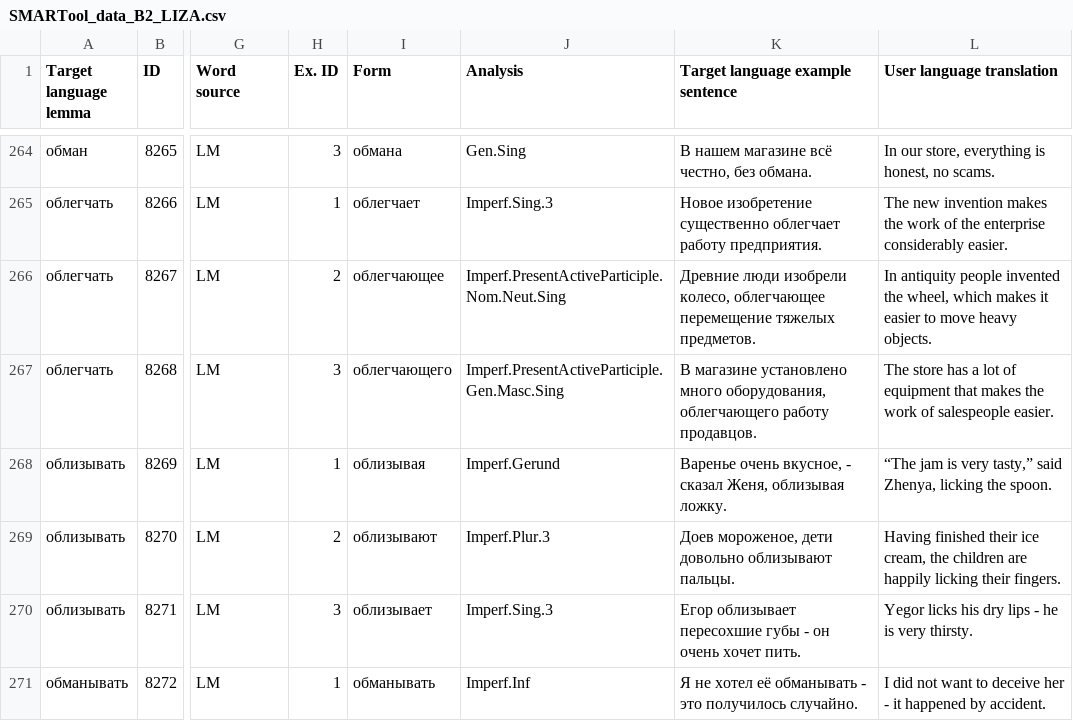
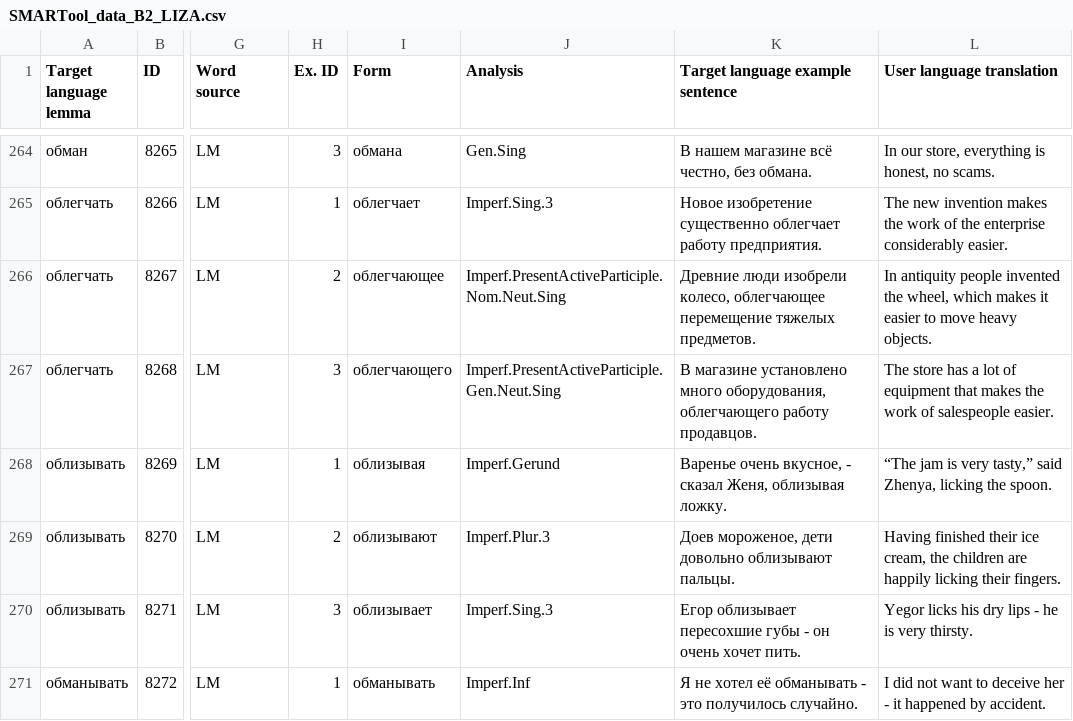
Before and after one commit to lajanda/data-rus-eng, a CSV file: SMARTool_data_B2_LIZA.csv, drawn as a sheet; only a part is shown, gaps mark what is left out; the diff names each change by its address in the sheet, - before the commit and + after, or states it on an @@ line.

Commit message:
Corrected error in item 8268
В магазине установлено много оборудования, облегчающего работу продавцов.
   (Imperf.PresentActiveParticiple.Gen.Masc.Sing )
This is Neut, not Masc. However, it seems to me that there are as many Neut as Masc examples in the RNC, so I recommend instead changing the Analysis to:
Imperf.PresentActiveParticiple.Gen.Neut.Sing

```diff
--- a/SMARTool_data_B2_LIZA.csv
+++ b/SMARTool_data_B2_LIZA.csv
-J267 (Analysis): Imperf.PresentActiveParticiple.Gen.Masc.Sing
+J267 (Analysis): Imperf.PresentActiveParticiple.Gen.Neut.Sing
```
